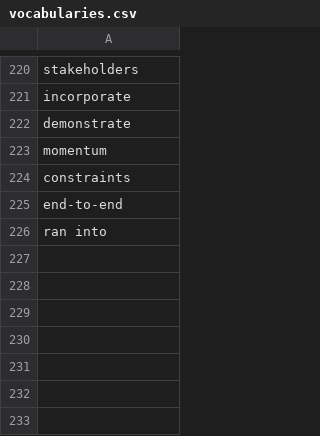
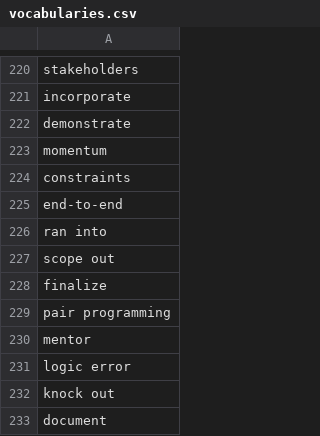
Before and after one commit to muhfaris/english-vocabulary, a CSV file: vocabularies.csv, drawn as a sheet; only a part is shown, gaps mark what is left out.

```diff
--- a/vocabularies.csv
+++ b/vocabularies.csv
@@ -226 +226,8 @@ end-to-end
 ran into
+scope out
+finalize
+pair programming
+mentor
+logic error
+knock out
+document
```
Also changed, not shown: stories.csv, 2 other files.
